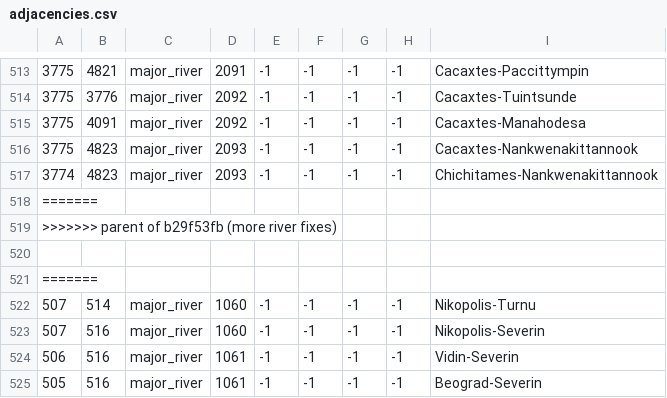
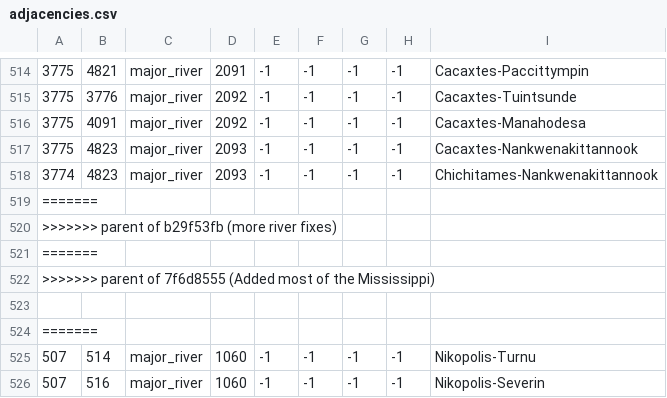
Before and after one commit to 00matthew2000/Lux-Ultima, a CSV file: map/adjacencies.csv, drawn as a sheet; only a part is shown, gaps mark what is left out; the shorter side is filled out with more unchanged rows; the diff covers the shown part only; the diff names each change by its address in the sheet, - before the commit and + after, or states it on an @@ line.

```diff
--- a/map/adjacencies.csv
+++ b/map/adjacencies.csv
+row 521: =======
+row 522: >>>>>>> parent of 7f6d8555 (Added most of the Mississippi)
```
Also changed, not shown: 1 added row and 18 edited cells elsewhere in this file, localisation/1_titles (Repaired).csv, 5 other files.
